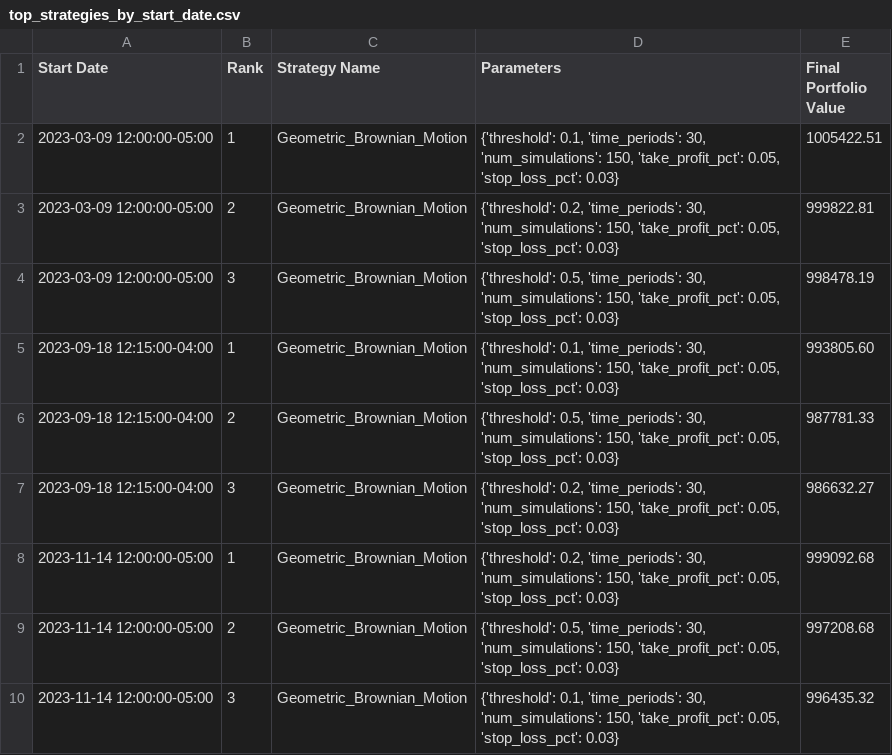
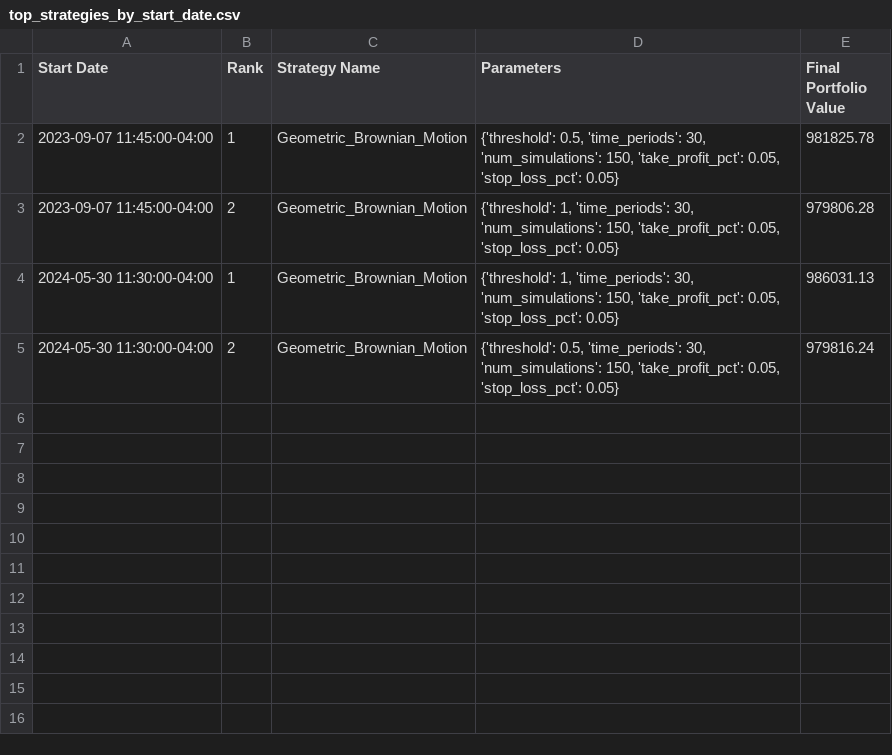
Before and after one commit to s-ye/ibkr, a CSV file: results/top_strategies_by_start_date.csv, drawn as a sheet.

```diff
--- a/results/top_strategies_by_start_date.csv
+++ b/results/top_strategies_by_start_date.csv
@@ -1,10 +1,5 @@
 Start Date,Rank,Strategy Name,Parameters,Final Portfolio Value
-2023-03-09 12:00:00-05:00,1,Geometric_Brownian_Motion,"{'threshold': 0.1, 'time_periods': 30, 'num_simulations': 150, 'take_profit_pct': 0.05, 'stop_loss_pct': 0.03}",1005422.51
-2023-03-09 12:00:00-05:00,2,Geometric_Brownian_Motion,"{'threshold': 0.2, 'time_periods': 30, 'num_simulations': 150, 'take_profit_pct': 0.05, 'stop_loss_pct': 0.03}",999822.81
-2023-03-09 12:00:00-05:00,3,Geometric_Brownian_Motion,"{'threshold': 0.5, 'time_periods': 30, 'num_simulations': 150, 'take_profit_pct': 0.05, 'stop_loss_pct': 0.03}",998478.19
-2023-09-18 12:15:00-04:00,1,Geometric_Brownian_Motion,"{'threshold': 0.1, 'time_periods': 30, 'num_simulations': 150, 'take_profit_pct': 0.05, 'stop_loss_pct': 0.03}",993805.60
-2023-09-18 12:15:00-04:00,2,Geometric_Brownian_Motion,"{'threshold': 0.5, 'time_periods': 30, 'num_simulations': 150, 'take_profit_pct': 0.05, 'stop_loss_pct': 0.03}",987781.33
-2023-09-18 12:15:00-04:00,3,Geometric_Brownian_Motion,"{'threshold': 0.2, 'time_periods': 30, 'num_simulations': 150, 'take_profit_pct': 0.05, 'stop_loss_pct': 0.03}",986632.27
-2023-11-14 12:00:00-05:00,1,Geometric_Brownian_Motion,"{'threshold': 0.2, 'time_periods': 30, 'num_simulations': 150, 'take_profit_pct': 0.05, 'stop_loss_pct': 0.03}",999092.68
-2023-11-14 12:00:00-05:00,2,Geometric_Brownian_Motion,"{'threshold': 0.5, 'time_periods': 30, 'num_simulations': 150, 'take_profit_pct': 0.05, 'stop_loss_pct': 0.03}",997208.68
-2023-11-14 12:00:00-05:00,3,Geometric_Brownian_Motion,"{'threshold': 0.1, 'time_periods': 30, 'num_simulations': 150, 'take_profit_pct': 0.05, 'stop_loss_pct': 0.03}",996435.32
+2023-09-07 11:45:00-04:00,1,Geometric_Brownian_Motion,"{'threshold': 0.5, 'time_periods': 30, 'num_simulations': 150, 'take_profit_pct': 0.05, 'stop_loss_pct': 0.05}",981825.78
+2023-09-07 11:45:00-04:00,2,Geometric_Brownian_Motion,"{'threshold': 1, 'time_periods': 30, 'num_simulations': 150, 'take_profit_pct': 0.05, 'stop_loss_pct': 0.05}",979806.28
+2024-05-30 11:30:00-04:00,1,Geometric_Brownian_Motion,"{'threshold': 1, 'time_periods': 30, 'num_simulations': 150, 'take_profit_pct': 0.05, 'stop_loss_pct': 0.05}",986031.13
+2024-05-30 11:30:00-04:00,2,Geometric_Brownian_Motion,"{'threshold': 0.5, 'time_periods': 30, 'num_simulations': 150, 'take_profit_pct': 0.05, 'stop_loss_pct': 0.05}",979816.24
```
Also changed, not shown: cache/MRNA_1month_15min_data.csv, cache/MRNA_2year_15min_data.csv, 29 other files.
